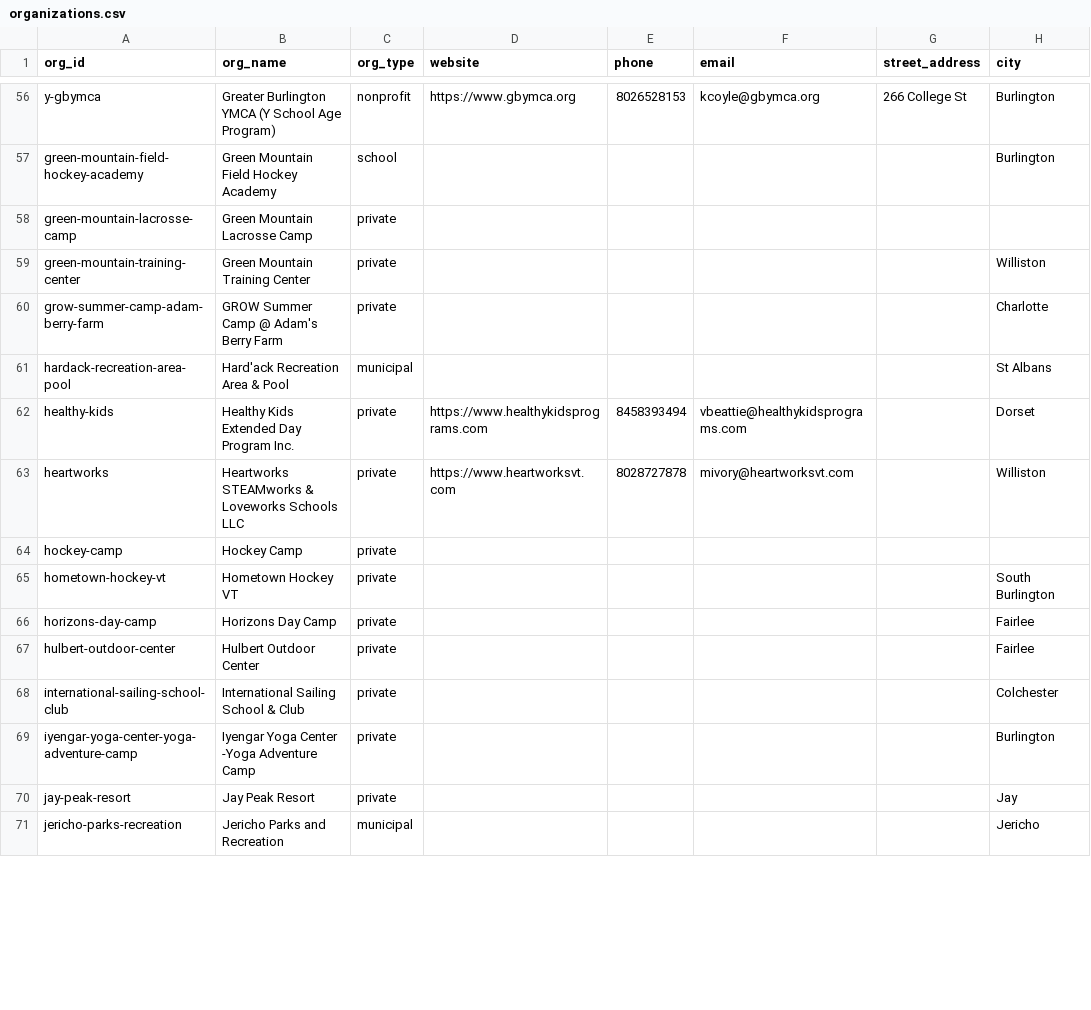
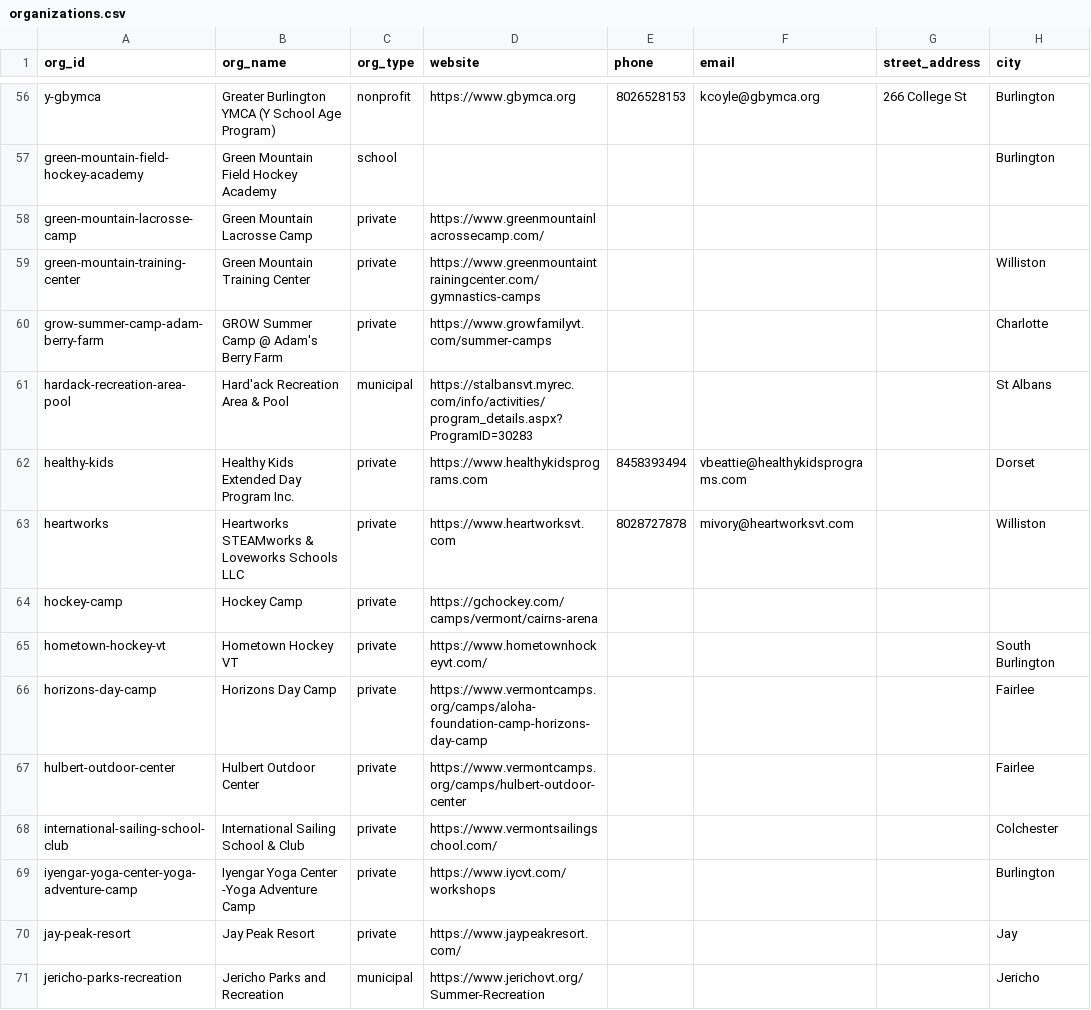
Before and after one commit to kefortney/Camp-and-Afterschool-Care-Finder, a CSV file: data/organizations.csv, drawn as a sheet; only a part is shown, gaps mark what is left out; the diff covers the shown part only; the diff names each change by its address in the sheet, - before the commit and + after, or states it on an @@ line.

Commit message:
initial update of websites in organizations.csv from potential_vt_organizations_full.csv and programs.csv. These still need to be verified and the confidence column updated...

```diff
--- a/data/organizations.csv
+++ b/data/organizations.csv
-D58 (website): (empty)
+D58 (website): https://www.greenmountainlacrossecamp.com/
-D59 (website): (empty)
+D59 (website): https://www.greenmountaintrainingcenter.com/gymnastics-camps
-D60 (website): (empty)
+D60 (website): https://www.growfamilyvt.com/summer-camps
-D61 (website): (empty)
+D61 (website): https://stalbansvt.myrec.com/info/activities/program_details.aspx?ProgramID=30283
-D64 (website): (empty)
+D64 (website): https://gchockey.com/camps/vermont/cairns-arena
-D65 (website): (empty)
+D65 (website): https://www.hometownhockeyvt.com/
-D66 (website): (empty)
+D66 (website): https://www.vermontcamps.org/camps/aloha-foundation-camp-horizons-day-camp
-D67 (website): (empty)
+D67 (website): https://www.vermontcamps.org/camps/hulbert-outdoor-center
-D68 (website): (empty)
+D68 (website): https://www.vermontsailingschool.com/
-D69 (website): (empty)
+D69 (website): https://www.iycvt.com/workshops
-D70 (website): (empty)
+D70 (website): https://www.jaypeakresort.com/
-D71 (website): (empty)
+D71 (website): https://www.jerichovt.org/Summer-Recreation
```
Also changed, not shown: 110 edited cells elsewhere in this file, 2 other files.
